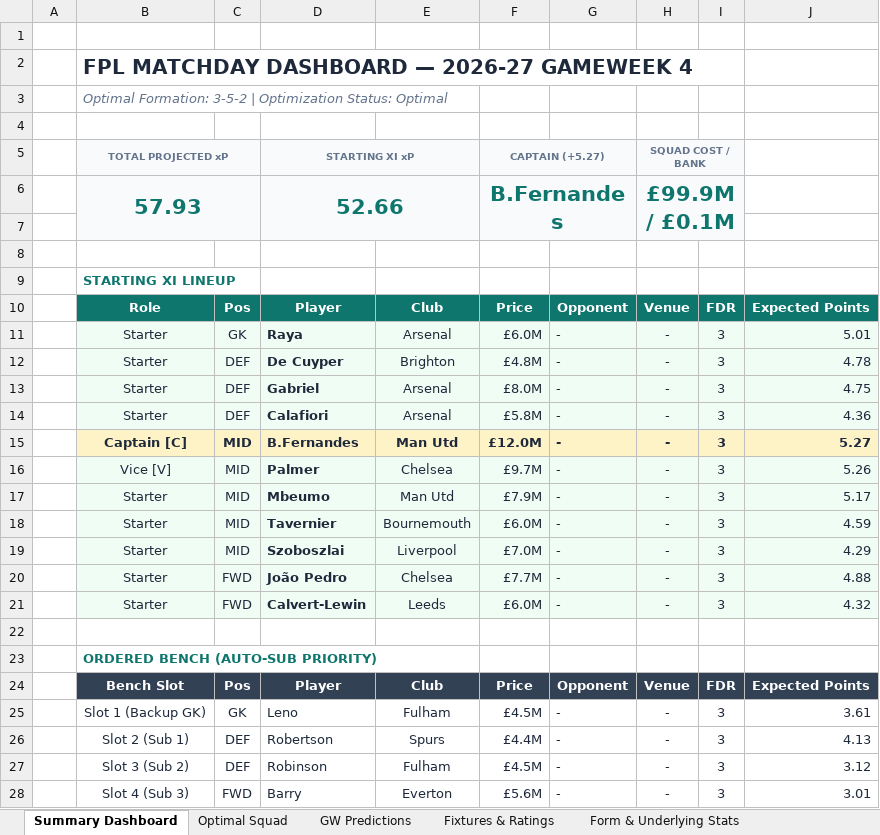
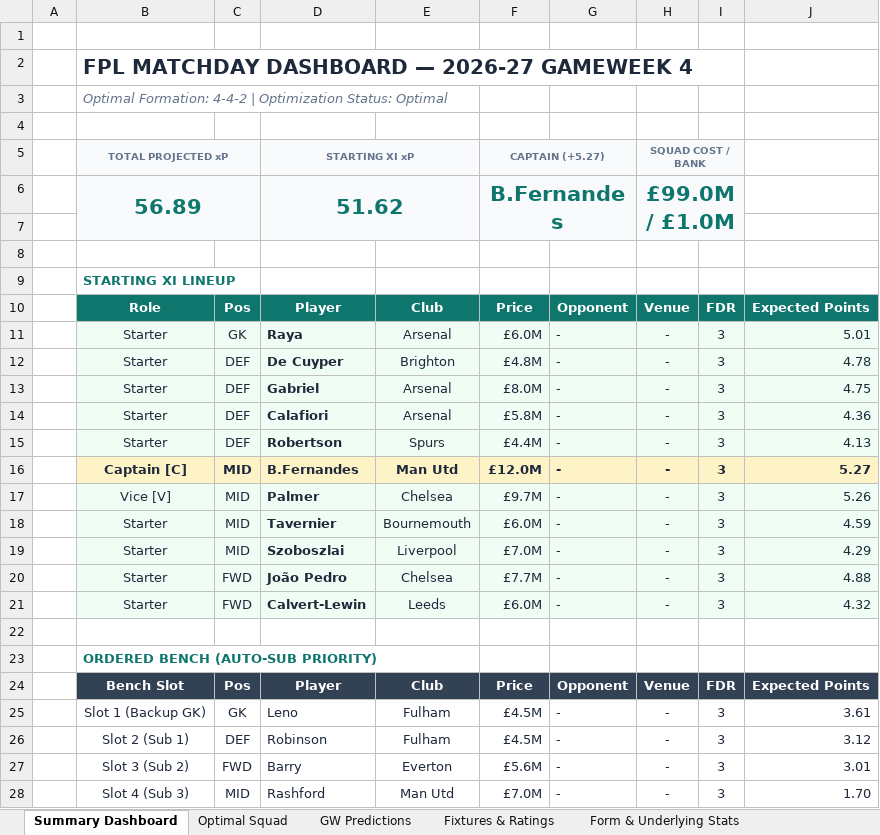
Before and after one commit to Arabinda07/Fantasy-Premier-League, an Excel workbook: data/2026-27/fpl_matchday_live_gw4.xlsx, sheet Summary Dashboard, drawn as a sheet; values as stored, in another font and other column widths than the file's, no borders; removed rows and columns are numbered as before the commit, all else as after; the diff names each change by its address in the sheet, - before the commit and + after, or states it on an @@ line.

Commit message:
fix(matchday): synchronize active GW4 squad with Rashford, lock Palmer captaincy, and calibrate FT remaining
- model/live_manager.py: display actual_starters when synced picks exist for active/in-progress gameweeks rather than solver recommendations
- model/live_sync.py: deduct transfers executed in current gameweek from available FTs
- frontend/src/components/MultiGwPlanner.jsx: respect ft_available: 0 for active gameweek where transfer has been used
- data/2026-27 & frontend/src/data: reconcile Arabinda entry 9500404 squad (Rashford starting, Palmer captain, 54.5 xP, £1.6m bank, 0 FT)

```diff
--- a/data/2026-27/fpl_matchday_live_gw4.xlsx (sheet Summary Dashboard)
+++ b/data/2026-27/fpl_matchday_live_gw4.xlsx (sheet Summary Dashboard)
-B3: Optimal Formation: 3-5-2 | Optimization…
+B3: Optimal Formation: 4-4-2 | Optimization…
-row 6:  | 57.93 |  | 52.66 |  | B.Fernandes |  | £99.9M / £0.1M
+row 6:  | 56.89 |  | 51.62 |  | B.Fernandes |  | £99.0M / £1.0M
+row 15:  | Starter | DEF | Robertson | Spurs | £4.4M | - | - | 3 | 4.13
-row 17:  | Starter | MID | Mbeumo | Man Utd | £7.9M | - | - | 3 | 5.17
-row 26:  | Slot 2 (Sub 1) | DEF | Robertson | Spurs | £4.4M | - | - | 3 | 4.13
-B26: Slot 3 (Sub 2)
+B26: Slot 2 (Sub 1)
-B27: Slot 4 (Sub 3)
+B27: Slot 3 (Sub 2)
+row 28:  | Slot 4 (Sub 3) | MID | Rashford | Man Utd | £7.0M | - | - | 3 | 1.70
```
Also changed, not shown: sheet GW Predictions, sheet Optimal Squad, 9 other files.
